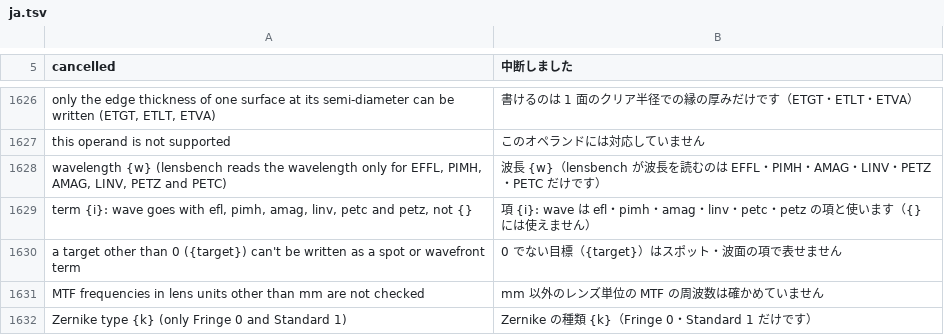
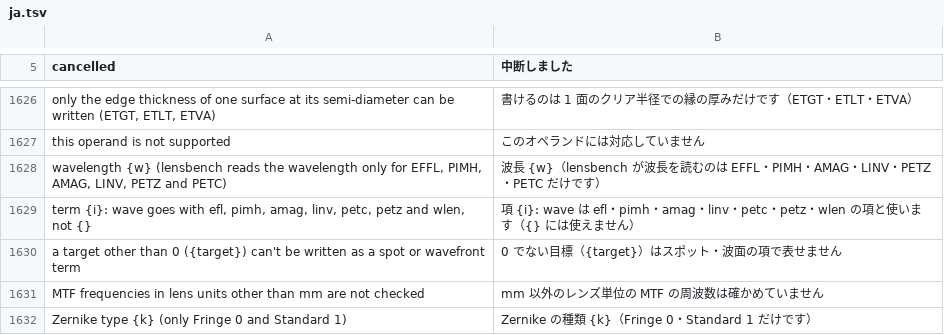
Before and after one commit to masa-iwm/lensbench, a TSV file: crates/lensbench-core/lang/ja.tsv, drawn as a sheet; only a part is shown, gaps mark what is left out.

```diff
--- a/crates/lensbench-core/lang/ja.tsv
+++ b/crates/lensbench-core/lang/ja.tsv
@@ -1629,3 +1629,3 @@ this operand is not supported	このオペランドには対応していませ
 wavelength {w} (lensbench reads the wavelength only for EFFL, PIMH, AMAG, LINV, PETZ and PETC)	波長 {w}（lensbench が波長を読むのは EFFL・PIMH・AMAG・LINV・PETZ・PETC だけです）
-term {i}: wave goes with efl, pimh, amag, linv, petc and petz, not {}	項 {i}: wave は efl・pimh・amag・linv・petc・petz の項と使います（{} には使えません）
+term {i}: wave goes with efl, pimh, amag, linv, petc, petz and wlen, not {}	項 {i}: wave は efl・pimh・amag・linv・petc・petz・wlen の項と使います（{} には使えません）
 a target other than 0 ({target}) can't be written as a spot or wavefront term	0 でない目標（{target}）はスポット・波面の項で表せません
```
Also changed, not shown: crates/lensbench-gui/lang/ja.tsv, 15 other files.
